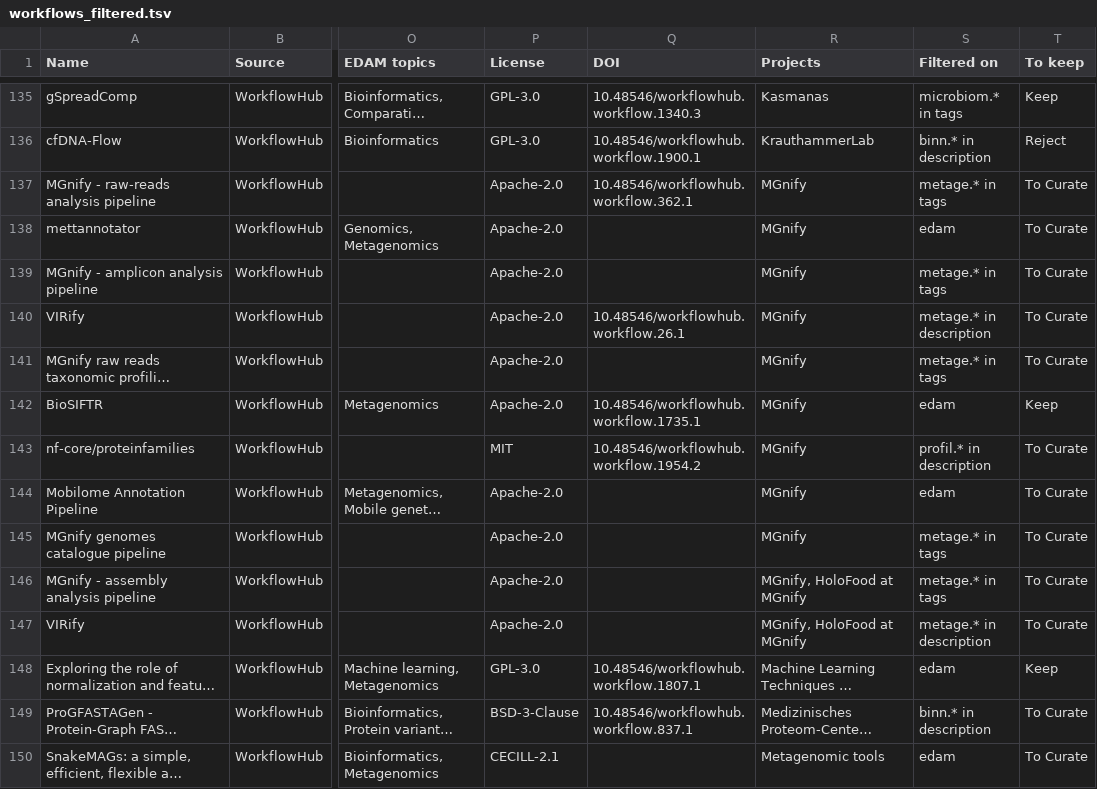
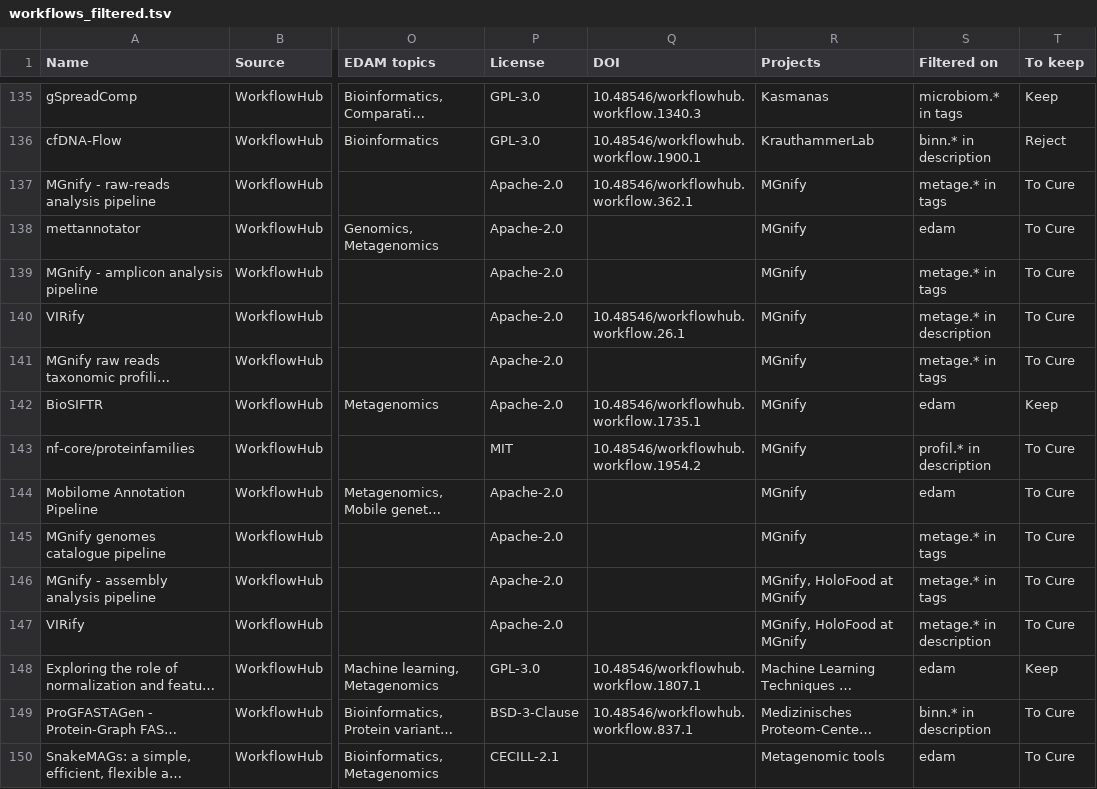
Before and after one commit to research-software-ecosystem/micoreca, a TSV file: content/workflowhub/workflows_filtered.tsv, drawn as a sheet; only a part is shown, gaps mark what is left out; long unchanged cells end in …; the diff covers the shown part only; the diff names each change by its address in the sheet, - before the commit and + after, or states it on an @@ line.

Commit message:
Revert "Fix typo"
This reverts commit 7322bb5093502580788f9cf92e6b9a0dea720cd2.

```diff
--- a/content/workflowhub/workflows_filtered.tsv
+++ b/content/workflowhub/workflows_filtered.tsv
-T137:T141 (To keep): To Curate
+T137:T141 (To keep): To Cure
-T143:T147 (To keep): To Curate
+T143:T147 (To keep): To Cure
-T149:T150 (To keep): To Curate
+T149:T150 (To keep): To Cure
```
Also changed, not shown: 142 edited cells elsewhere in this file, content/workflowhub/workflows_status.tsv, 2 other files.
